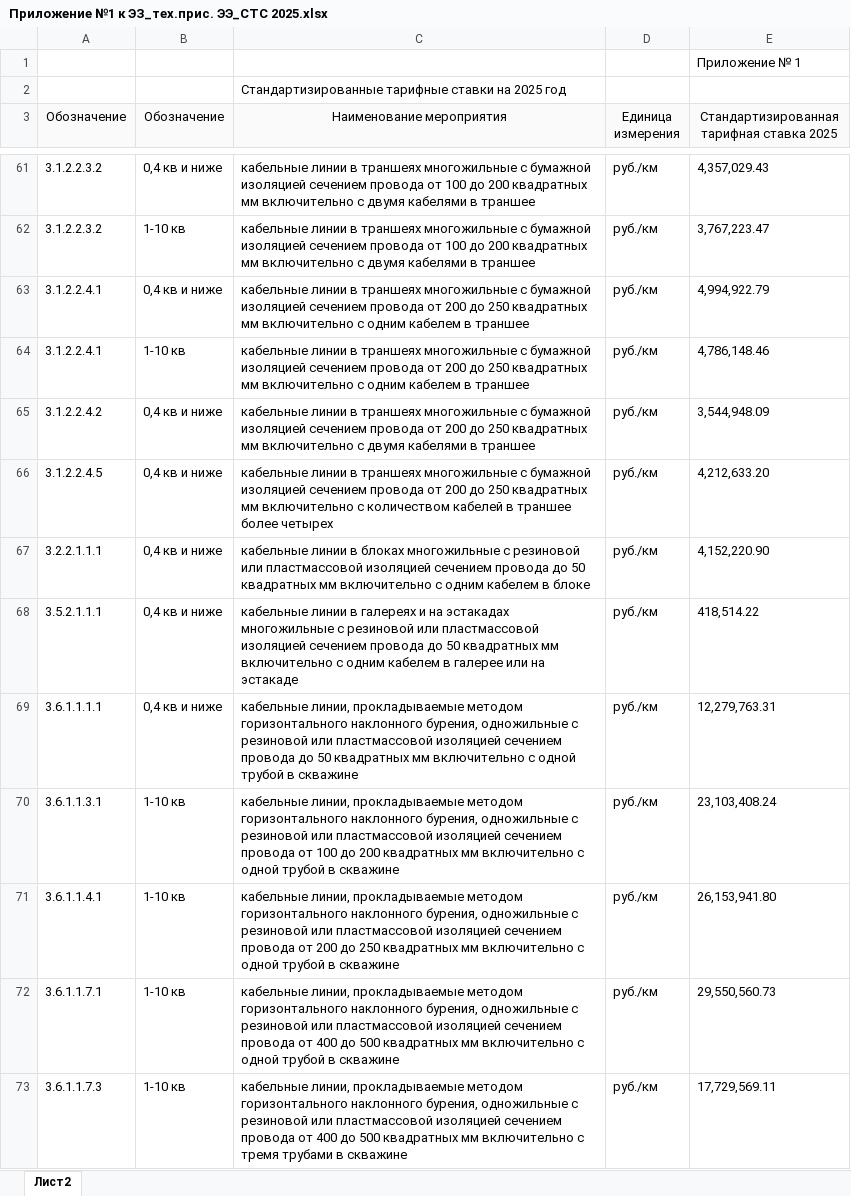
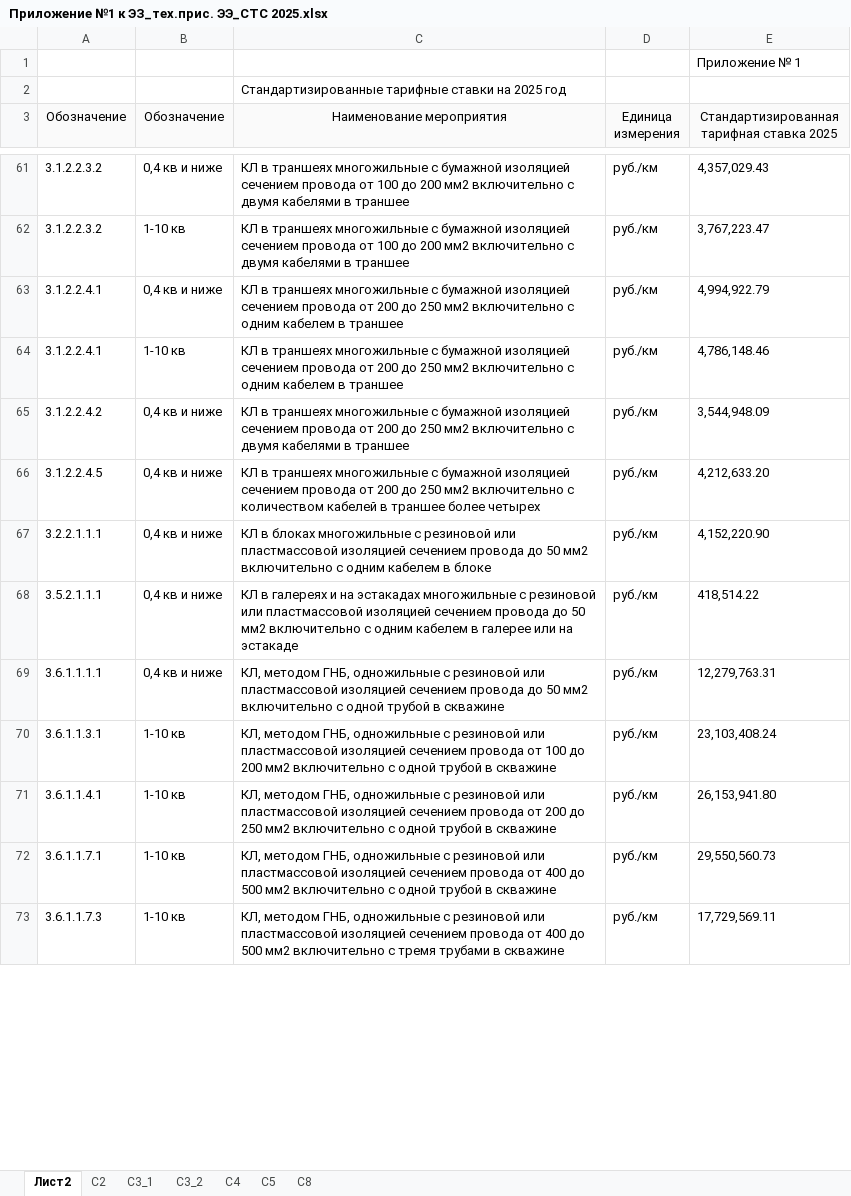
Before and after one commit to AndreiPetrov94/technology_calculator, an Excel workbook: Приложение №1 к ЭЗ_тех.прис. ЭЭ_СТС 2025.xlsx, sheet Лист2, drawn as a sheet; only a part is shown, gaps mark what is left out; values as stored, in another font and other column widths than the file's, no borders; the diff covers the shown part only; the diff names each change by its address in the sheet, - before the commit and + after, or states it on an @@ line.

```diff
--- a/Приложение №1 к ЭЗ_тех.прис. ЭЭ_СТС 2025.xlsx (sheet Лист2)
+++ b/Приложение №1 к ЭЗ_тех.прис. ЭЭ_СТС 2025.xlsx (sheet Лист2)
+sheet tab: С2
+sheet tab: C3_1
+sheet tab: C3_2
+sheet tab: C4
+sheet tab: C5
+sheet tab: C8
-C61:C62 (Наименование мероприятия): кабельные линии в траншеях многожильные с бумажной изоляцией сечением провода от 100 до 200 квадратных мм включительно с…
+C61:C62 (Наименование мероприятия): КЛ в траншеях многожильные с бумажной изоляцией сечением провода от 100 до 200 мм2 включительно с…
-C63:C64 (Наименование мероприятия): кабельные линии в траншеях многожильные с бумажной изоляцией сечением провода от 200 до 250 квадратных мм включительно с…
+C63:C64 (Наименование мероприятия): КЛ в траншеях многожильные с бумажной изоляцией сечением провода от 200 до 250 мм2 включительно с…
-C65 (Наименование мероприятия): кабельные линии в траншеях многожильные с бумажной изоляцией сечением провода от 200 до 250 квадратных мм включительно с…
+C65 (Наименование мероприятия): КЛ в траншеях многожильные с бумажной изоляцией сечением провода от 200 до 250 мм2 включительно с…
-C66 (Наименование мероприятия): кабельные линии в траншеях многожильные с бумажной изоляцией сечением провода от 200 до 250 квадратных мм включительно c…
+C66 (Наименование мероприятия): КЛ в траншеях многожильные с бумажной изоляцией сечением провода от 200 до 250 мм2 включительно c…
-C67 (Наименование мероприятия): кабельные линии в блоках многожильные с резиновой или пластмассовой изоляцией сечением провода до 50 квадратных мм включительно с…
+C67 (Наименование мероприятия): КЛ в блоках многожильные с резиновой или пластмассовой изоляцией сечением провода до 50 мм2 включительно с…
-C68 (Наименование мероприятия): кабельные линии в галереях и на эстакадах многожильные с резиновой или пластмассовой изоляцией сечением провода до 50 квадратных мм включительно с…
+C68 (Наименование мероприятия): КЛ в галереях и на эстакадах многожильные с резиновой или пластмассовой изоляцией сечением провода до 50 мм2 включительно с…
-C69 (Наименование мероприятия): кабельные линии, прокладываемые методом горизонтального наклонного бурения, одножильные с резиновой или пластмассовой изоляцией сечением провода до 50 квадратных мм включительно с…
+C69 (Наименование мероприятия): КЛ, методом ГНБ, одножильные с резиновой или пластмассовой изоляцией сечением провода до 50 мм2 включительно с…
-C70 (Наименование мероприятия): кабельные линии, прокладываемые методом горизонтального наклонного бурения, одножильные с резиновой или пластмассовой изоляцией сечением провода от 100 до 200 квадратных мм включительно с…
+C70 (Наименование мероприятия): КЛ, методом ГНБ, одножильные с резиновой или пластмассовой изоляцией сечением провода от 100 до 200 мм2 включительно с…
-C71 (Наименование мероприятия): кабельные линии, прокладываемые методом горизонтального наклонного бурения, одножильные с резиновой или пластмассовой изоляцией сечением провода от 200 до 250 квадратных мм включительно с…
+C71 (Наименование мероприятия): КЛ, методом ГНБ, одножильные с резиновой или пластмассовой изоляцией сечением провода от 200 до 250 мм2 включительно с…
-C72 (Наименование мероприятия): кабельные линии, прокладываемые методом горизонтального наклонного бурения, одножильные с резиновой или пластмассовой изоляцией сечением провода от 400 до 500 квадратных мм включительно с…
+C72 (Наименование мероприятия): КЛ, методом ГНБ, одножильные с резиновой или пластмассовой изоляцией сечением провода от 400 до 500 мм2 включительно с…
-C73 (Наименование мероприятия): кабельные линии, прокладываемые методом горизонтального наклонного бурения, одножильные с резиновой или пластмассовой изоляцией сечением провода от 400 до 500 квадратных мм включительно с…
+C73 (Наименование мероприятия): КЛ, методом ГНБ, одножильные с резиновой или пластмассовой изоляцией сечением провода от 400 до 500 мм2 включительно с…
```
Also changed, not shown: 75 edited cells and merged cells elsewhere in this sheet, 1 other file.
